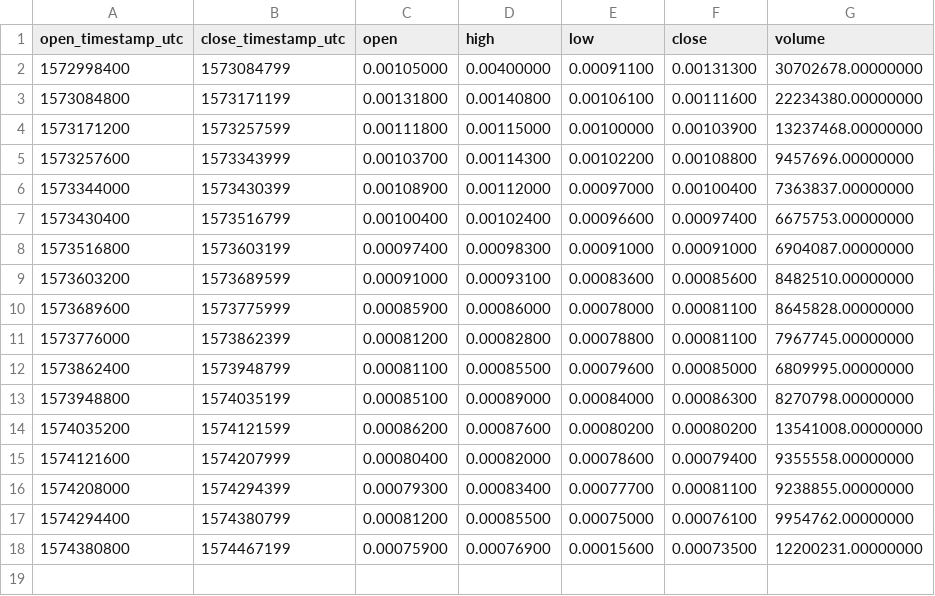
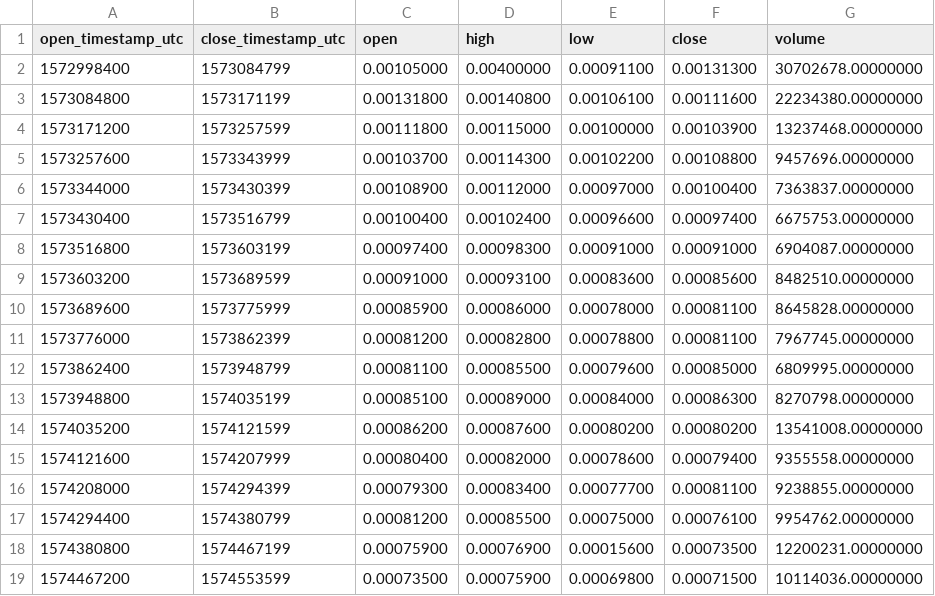
Before and after one commit to cryptobigbro/binance-ARPABNB, a CSV file: binance-ARPABNB-1d.csv, drawn as a sheet.

```diff
--- a/binance-ARPABNB-1d.csv
+++ b/binance-ARPABNB-1d.csv
@@ -18 +18,2 @@ open_timestamp_utc,close_timestamp_utc,open,high,low,close,volume
 1574380800,1574467199,0.00075900,0.00076900,0.00015600,0.00073500,12200231.00000000
+1574467200,1574553599,0.00073500,0.00075900,0.00069800,0.00071500,10114036.00000000
```
Also changed, not shown: binance-ARPABNB-1h.csv, 1 other file.
